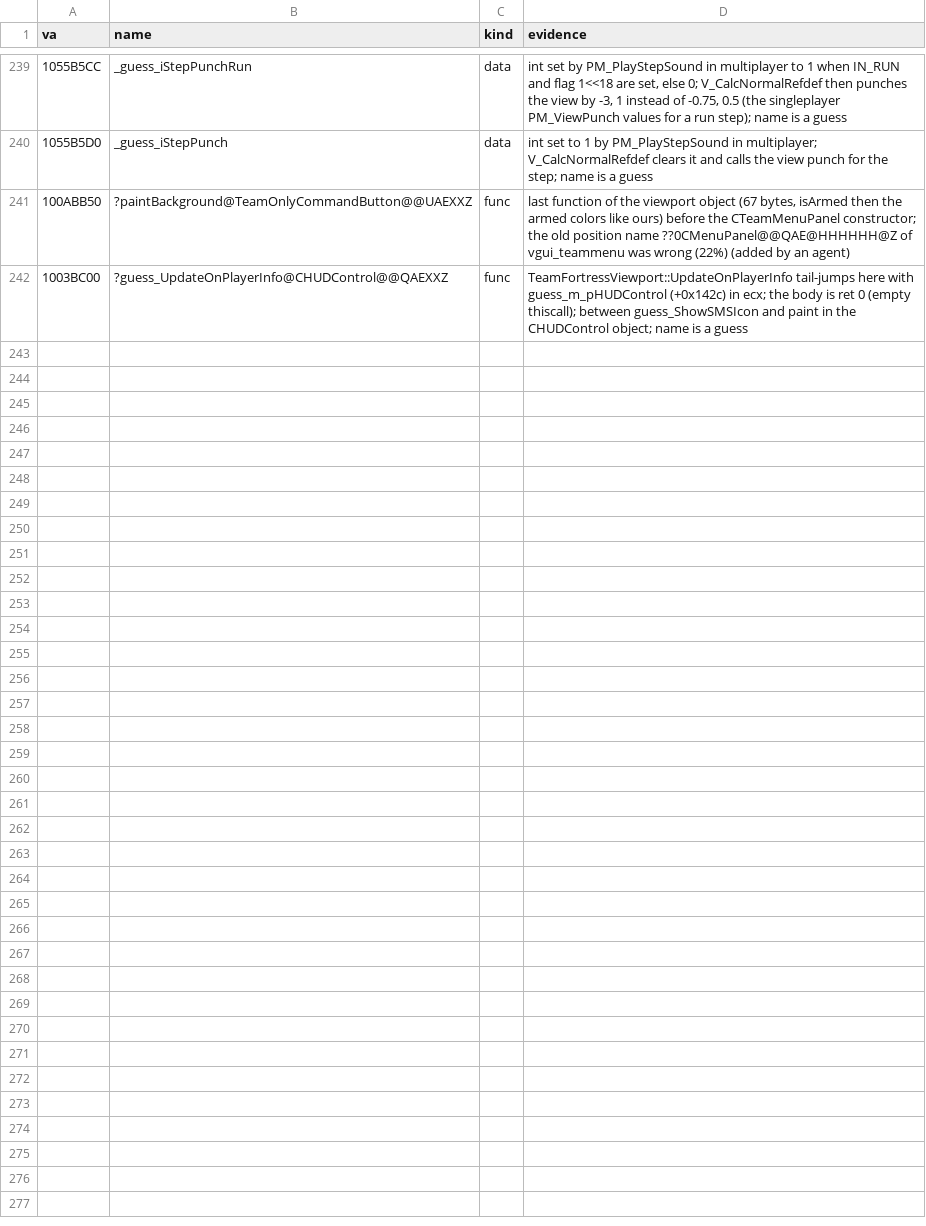
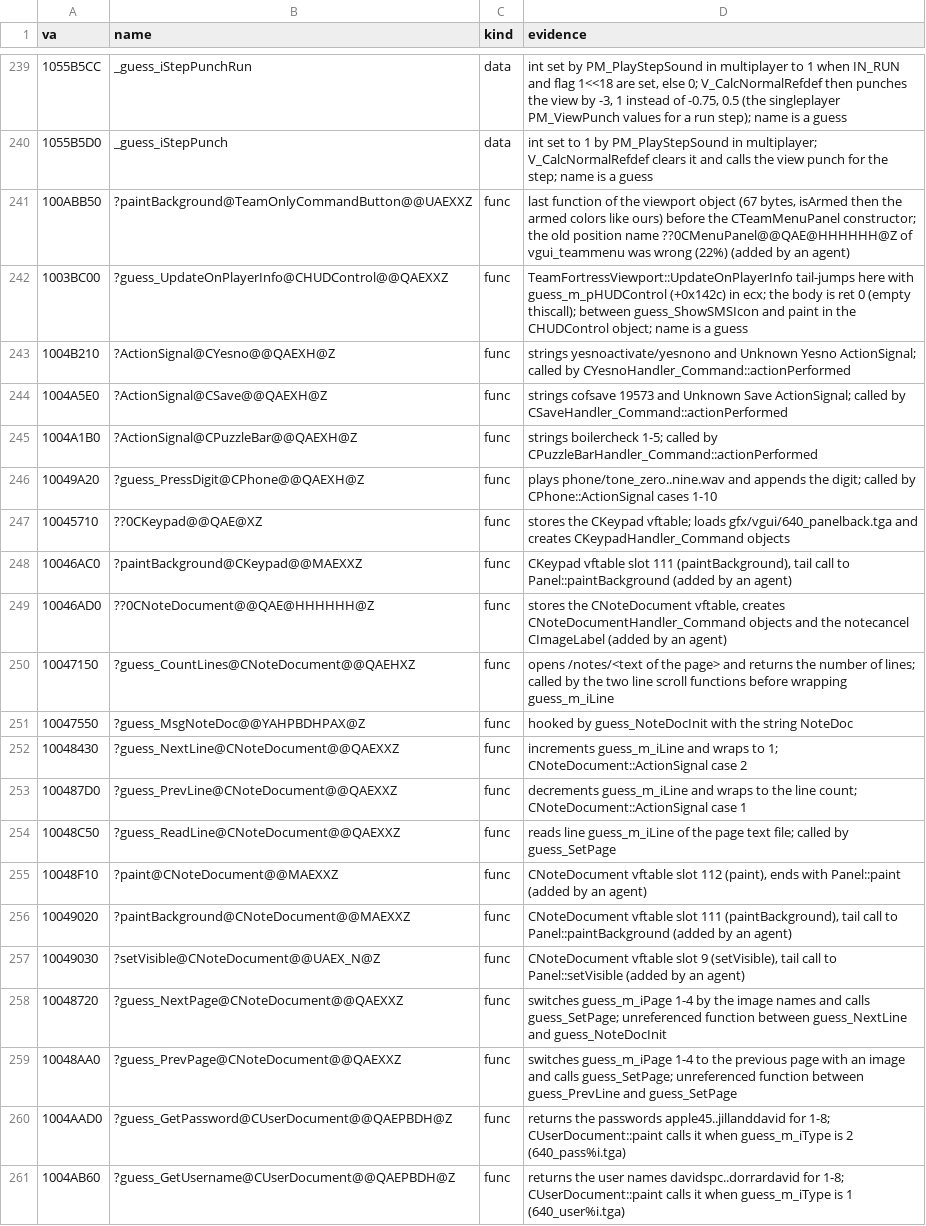
Before and after one commit to caixax/DeCoF, a CSV file: tools/symbols/client_manual.csv, drawn as a sheet; only a part is shown, gaps mark what is left out; the diff covers the shown part only; the diff names each change by its address in the sheet, - before the commit and + after, or states it on an @@ line.

Commit message:
client: Cry of Fear VGUI classes CYesno, CSave, CPuzzleBar, CPhone, CKeypad, CUserDocument (MATCHED, 100%), CNoteDocument 15 of 18 and CRECBInventory 15 of 17 (rest EQUIVALENT)

```diff
--- a/tools/symbols/client_manual.csv
+++ b/tools/symbols/client_manual.csv
+row 243: 1004B210 | ?ActionSignal@CYesno@@QAEXH@Z | func | strings yesnoactivate/yesnono and Unknown Yesno ActionSignal; called by CYesnoHandler_Command::actionPerformed
+row 244: 1004A5E0 | ?ActionSignal@CSave@@QAEXH@Z | func | strings cofsave 19573 and Unknown Save ActionSignal; called by CSaveHandler_Command::actionPerformed
+row 245: 1004A1B0 | ?ActionSignal@CPuzzleBar@@QAEXH@Z | func | strings boilercheck 1-5; called by CPuzzleBarHandler_Command::actionPerformed
+row 246: 10049A20 | ?guess_PressDigit@CPhone@@QAEXH@Z | func | plays phone/tone_zero..nine.wav and appends the digit; called by CPhone::ActionSignal cases 1-10
+row 247: 10045710 | ??0CKeypad@@QAE@XZ | func | stores the CKeypad vftable; loads gfx/vgui/640_panelback.tga and creates CKeypadHandler_Command objects
+row 248: 10046AC0 | ?paintBackground@CKeypad@@MAEXXZ | func | CKeypad vftable slot 111 (paintBackground), tail call to Panel::paintBackground (added by an agent)
+row 249: 10046AD0 | ??0CNoteDocument@@QAE@HHHHHH@Z | func | stores the CNoteDocument vftable, creates CNoteDocumentHandler_Command objects and the notecancel CImageLabel (added by an agent)
+row 250: 10047150 | ?guess_CountLines@CNoteDocument@@QAEHXZ | func | opens /notes/<text of the page> and returns the number of lines; called by the two line scroll functions before wrapping guess_m_iLine
+row 251: 10047550 | ?guess_MsgNoteDoc@@YAHPBDHPAX@Z | func | hooked by guess_NoteDocInit with the string NoteDoc
+row 252: 10048430 | ?guess_NextLine@CNoteDocument@@QAEXXZ | func | increments guess_m_iLine and wraps to 1; CNoteDocument::ActionSignal case 2
+row 253: 100487D0 | ?guess_PrevLine@CNoteDocument@@QAEXXZ | func | decrements guess_m_iLine and wraps to the line count; CNoteDocument::ActionSignal case 1
+row 254: 10048C50 | ?guess_ReadLine@CNoteDocument@@QAEXXZ | func | reads line guess_m_iLine of the page text file; called by guess_SetPage
+row 255: 10048F10 | ?paint@CNoteDocument@@MAEXXZ | func | CNoteDocument vftable slot 112 (paint), ends with Panel::paint (added by an agent)
+row 256: 10049020 | ?paintBackground@CNoteDocument@@MAEXXZ | func | CNoteDocument vftable slot 111 (paintBackground), tail call to Panel::paintBackground (added by an agent)
+row 257: 10049030 | ?setVisible@CNoteDocument@@UAEX_N@Z | func | CNoteDocument vftable slot 9 (setVisible), tail call to Panel::setVisible (added by an agent)
+row 258: 10048720 | ?guess_NextPage@CNoteDocument@@QAEXXZ | func | switches guess_m_iPage 1-4 by the image names and calls guess_SetPage; unreferenced function between guess_NextLine and guess_NoteDocInit
+row 259: 10048AA0 | ?guess_PrevPage@CNoteDocument@@QAEXXZ | func | switches guess_m_iPage 1-4 to the previous page with an image and calls guess_SetPage; unreferenced function between guess_PrevLine and guess_SetPage
+row 260: 1004AAD0 | ?guess_GetPassword@CUserDocument@@QAEPBDH@Z | func | returns the passwords apple45..jillanddavid for 1-8; CUserDocument::paint calls it when guess_m_iType is 2 (640_pass%i.tga)
+row 261: 1004AB60 | ?guess_GetUsername@CUserDocument@@QAEPBDH@Z | func | returns the user names davidspc..dorrardavid for 1-8; CUserDocument::paint calls it when guess_m_iType is 1 (640_user%i.tga)
```
Also changed, not shown: 10 added rows elsewhere in this file, 30 other files.
